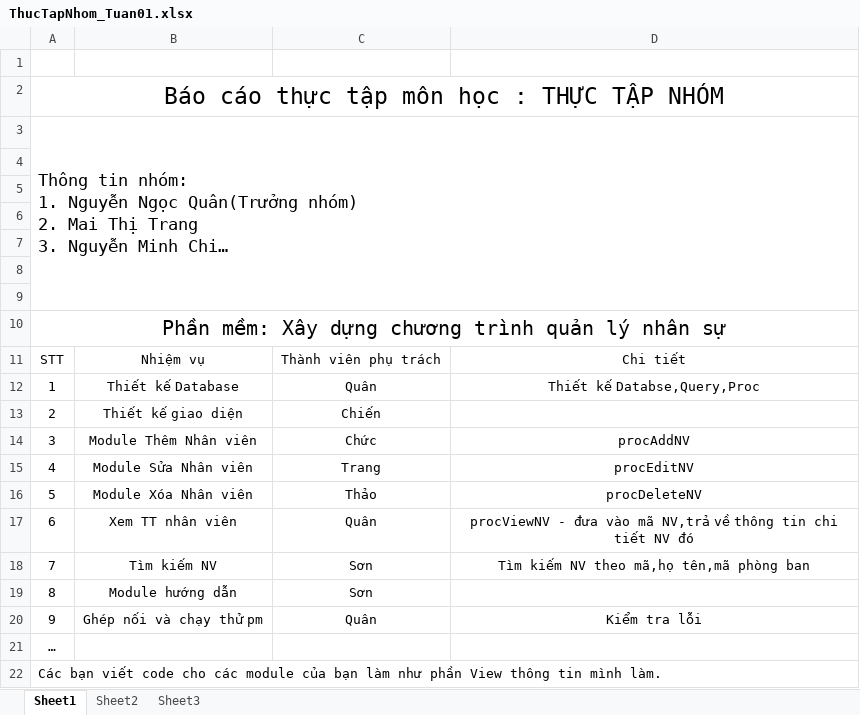
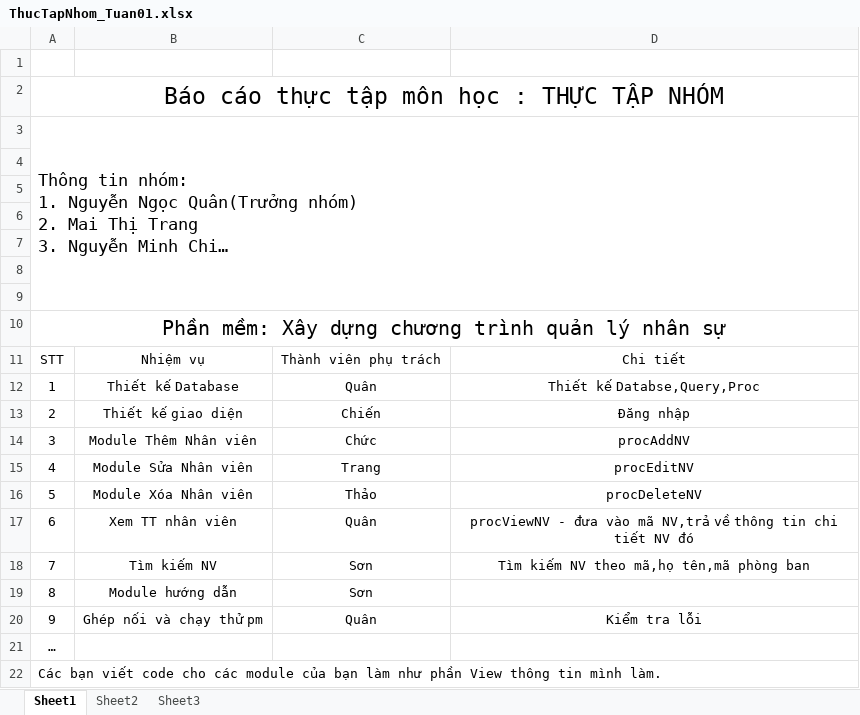
Before and after one commit to quankidno24/QuanLyNhanSu1, an Excel workbook: ThucTapNhom_Tuan01.xlsx, sheet Sheet1, drawn as a sheet; long unchanged cells end in …; values as stored, in another font and other column widths than the file's, no borders; the diff names each change by its address in the sheet, - before the commit and + after, or states it on an @@ line.

Commit message:
Thay đổi cv

```diff
--- a/ThucTapNhom_Tuan01.xlsx (sheet Sheet1)
+++ b/ThucTapNhom_Tuan01.xlsx (sheet Sheet1)
-D13: (empty)
+D13: Đăng nhập
```
